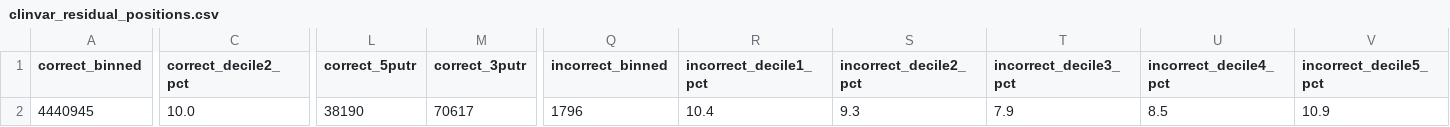
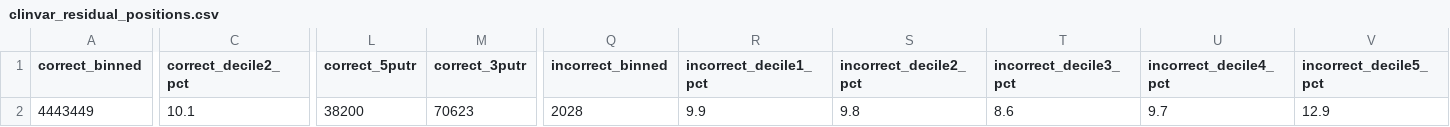
Before and after one commit to SACGF/cdot, a CSV file: paper/empirical_results/clinvar_residual_positions.csv, drawn as a sheet; only a part is shown, gaps mark what is left out; the diff covers the shown part only; the diff names each change by its address in the sheet, - before the commit and + after, or states it on an @@ line.

```diff
--- a/paper/empirical_results/clinvar_residual_positions.csv
+++ b/paper/empirical_results/clinvar_residual_positions.csv
-A2 (correct_binned): 4440945
+A2 (correct_binned): 4443449
-C2 (correct_decile2_pct): 10.0
+C2 (correct_decile2_pct): 10.1
-L2 (correct_5putr): 38190
+L2 (correct_5putr): 38200
-M2 (correct_3putr): 70617
+M2 (correct_3putr): 70623
-Q2 (incorrect_binned): 1796
+Q2 (incorrect_binned): 2028
-R2 (incorrect_decile1_pct): 10.4
+R2 (incorrect_decile1_pct): 9.9
-S2 (incorrect_decile2_pct): 9.3
+S2 (incorrect_decile2_pct): 9.8
-T2 (incorrect_decile3_pct): 7.9
+T2 (incorrect_decile3_pct): 8.6
-U2 (incorrect_decile4_pct): 8.5
+U2 (incorrect_decile4_pct): 9.7
-V2 (incorrect_decile5_pct): 10.9
+V2 (incorrect_decile5_pct): 12.9
```
Also changed, not shown: 5 edited cells elsewhere in this file, paper/empirical_results/clinvar_vcf_residual_examples.csv, 5 other files.
